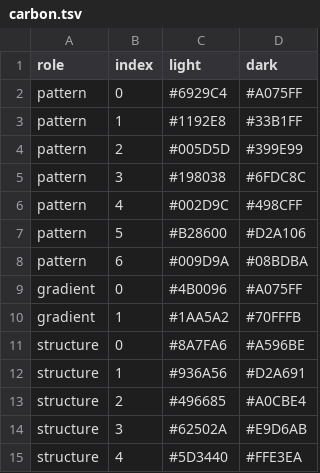
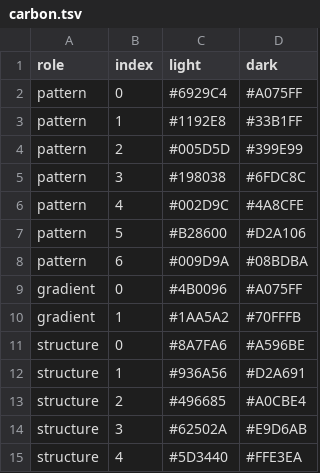
Before and after one commit to enhantica/edi, a TSV file: data/palettes/carbon.tsv, drawn as a sheet.

```diff
--- a/data/palettes/carbon.tsv
+++ b/data/palettes/carbon.tsv
@@ -5,3 +5,3 @@ pattern	2	#005D5D	#399E99
 pattern	3	#198038	#6FDC8C
-pattern	4	#002D9C	#498CFF
+pattern	4	#002D9C	#4A8CFE
 pattern	5	#B28600	#D2A106
```
Also changed, not shown: data/palettes/apple.tsv, data/palettes/catppuccin.tsv, 17 other files.
